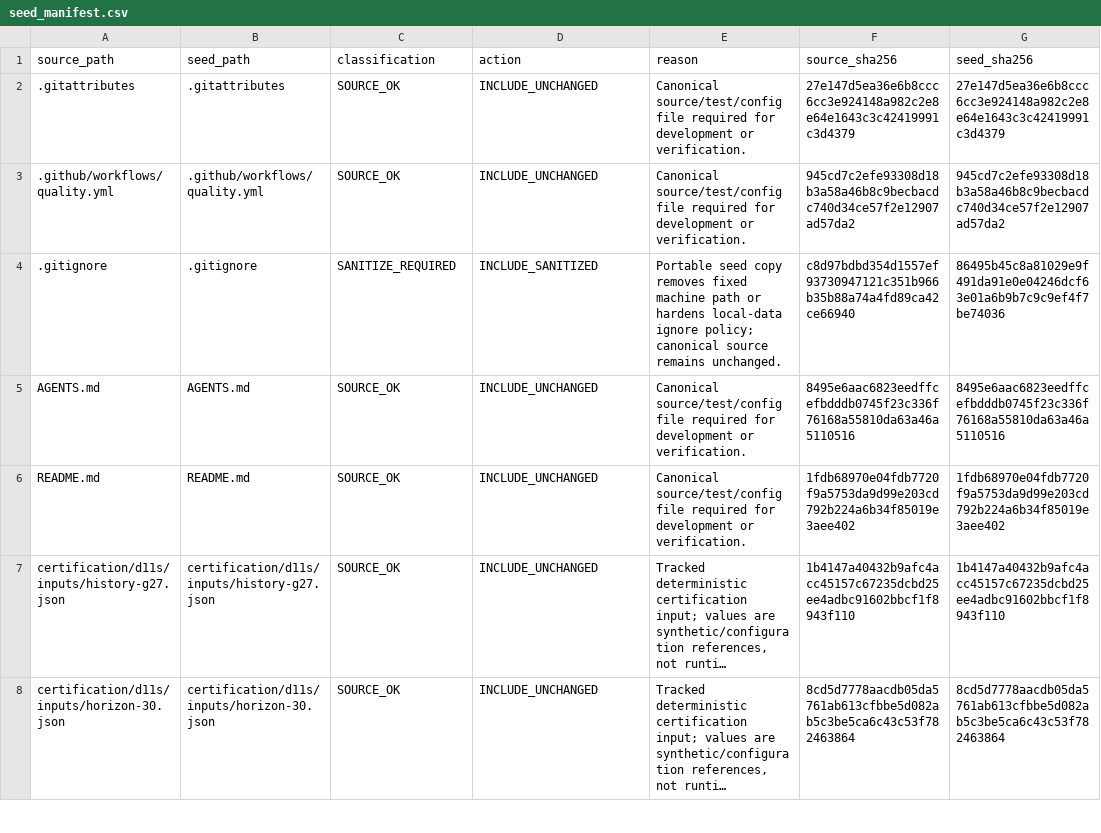
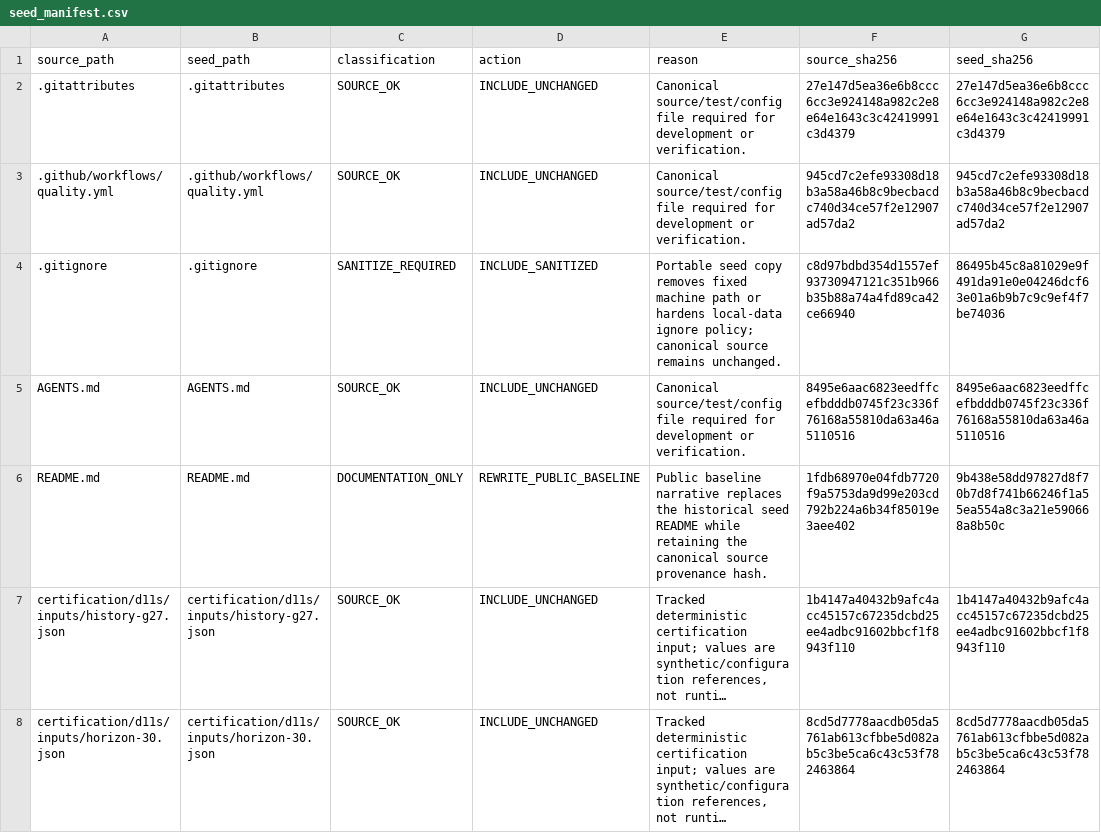
Before and after one commit to Jasonatafricanow/Mind-Runtime, a CSV file: seed_manifest.csv, drawn as a sheet; only a part is shown; long unchanged cells end in …; the diff covers the shown part only; the diff names each change by its address in the sheet, - before the commit and + after, or states it on an @@ line.

```diff
--- a/seed_manifest.csv
+++ b/seed_manifest.csv
-C6 (classification): SOURCE_OK
+C6 (classification): DOCUMENTATION_ONLY
-D6 (action): INCLUDE_UNCHANGED
+D6 (action): REWRITE_PUBLIC_BASELINE
-E6 (reason): Canonical source/test/config file required for development or verification.
+E6 (reason): Public baseline narrative replaces the historical seed README while retaining the canonical source provenance hash.
-G6 (seed_sha256): 1fdb68970e04fdb7720f9a5753da9d99e203cd792b224a6b34f85019e3aee402
+G6 (seed_sha256): 9b438e58dd97827d8f70b7d8f741b66246f1a55ea554a8c3a21e590668a8b50c
```
Also changed, not shown: 1 added row and 4 edited cells elsewhere in this file, 4 other files.
